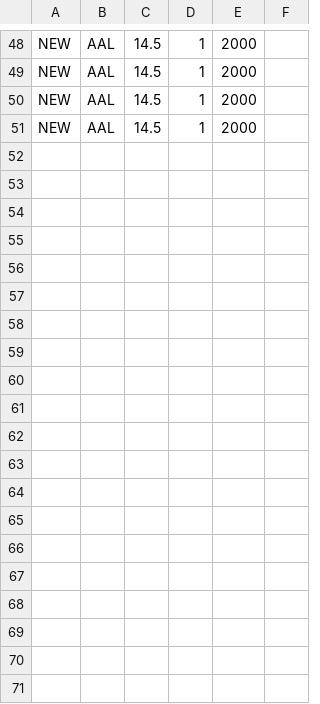
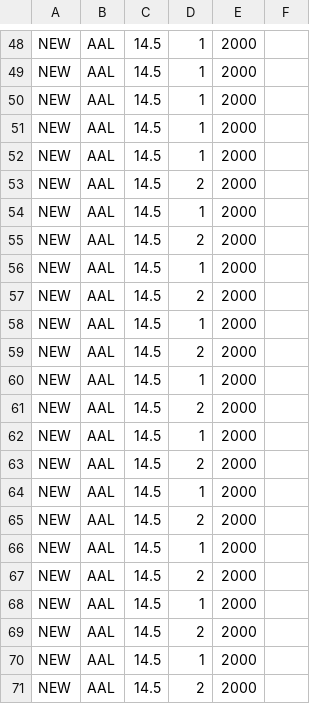
Before and after one commit to nat6628/pyquickfix-ordermatcher, a CSV file: order.csv, drawn as a sheet; only a part is shown, gaps mark what is left out; the diff covers the shown part only.

```diff
--- a/order.csv
+++ b/order.csv
@@ -51 +51,21 @@ NEW,AAL,14.5,1,2000
 NEW,AAL,14.5,1,2000
+NEW,AAL,14.5,1,2000
+NEW,AAL,14.5,2,2000
+NEW,AAL,14.5,1,2000
+NEW,AAL,14.5,2,2000
+NEW,AAL,14.5,1,2000
+NEW,AAL,14.5,2,2000
+NEW,AAL,14.5,1,2000
+NEW,AAL,14.5,2,2000
+NEW,AAL,14.5,1,2000
+NEW,AAL,14.5,2,2000
+NEW,AAL,14.5,1,2000
+NEW,AAL,14.5,2,2000
+NEW,AAL,14.5,1,2000
+NEW,AAL,14.5,2,2000
+NEW,AAL,14.5,1,2000
+NEW,AAL,14.5,2,2000
+NEW,AAL,14.5,1,2000
+NEW,AAL,14.5,2,2000
+NEW,AAL,14.5,1,2000
+NEW,AAL,14.5,2,2000
```
Also changed, not shown: 10 added rows elsewhere in this file, 4 other files.
